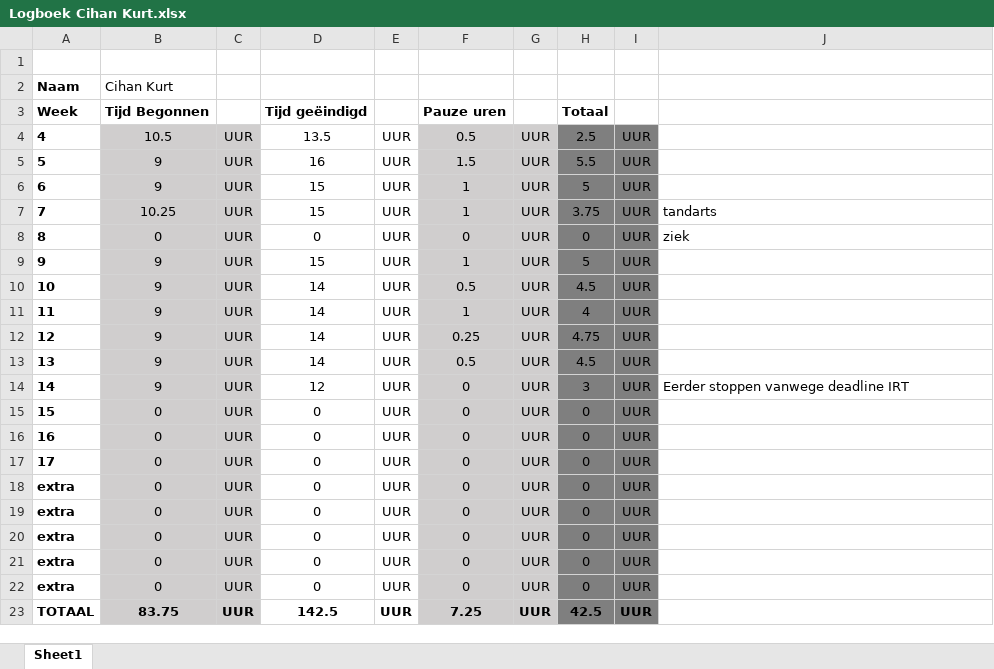
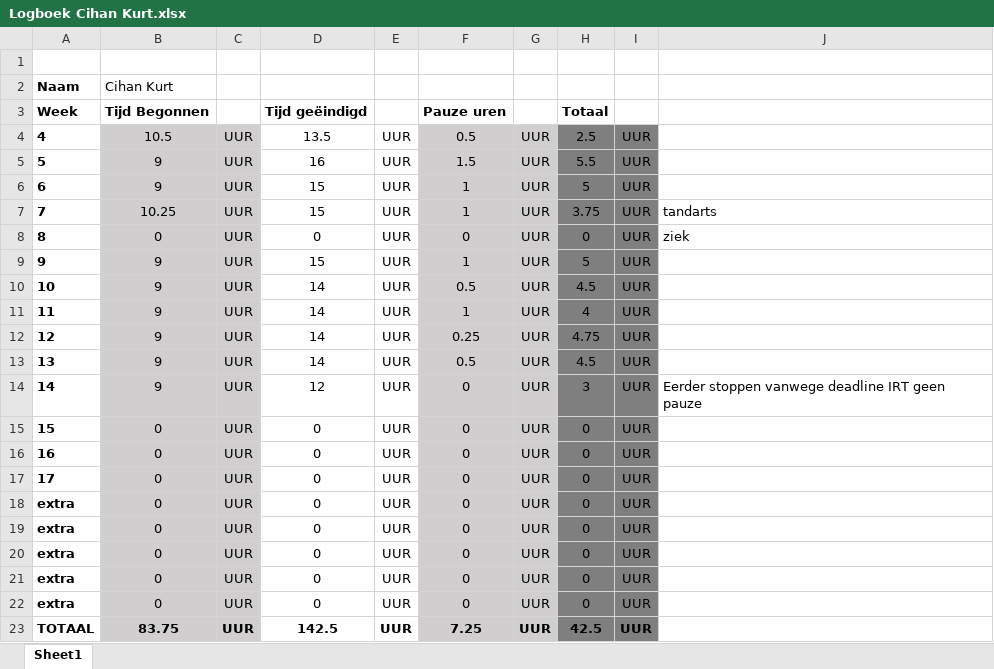
Before and after one commit to cihankurt98/PTT41, an Excel workbook: Algemeen/Logboek/Logboek Cihan Kurt.xlsx, sheet Sheet1, drawn as a sheet; values as stored, in another font and other column widths than the file's, no borders; the diff names each change by its address in the sheet, - before the commit and + after, or states it on an @@ line.

```diff
--- a/Algemeen/Logboek/Logboek Cihan Kurt.xlsx (sheet Sheet1)
+++ b/Algemeen/Logboek/Logboek Cihan Kurt.xlsx (sheet Sheet1)
-J14: Eerder stoppen vanwege deadline IRT
+J14: Eerder stoppen vanwege deadline IRT geen pauze
```
Also changed, not shown: 17 other files.
